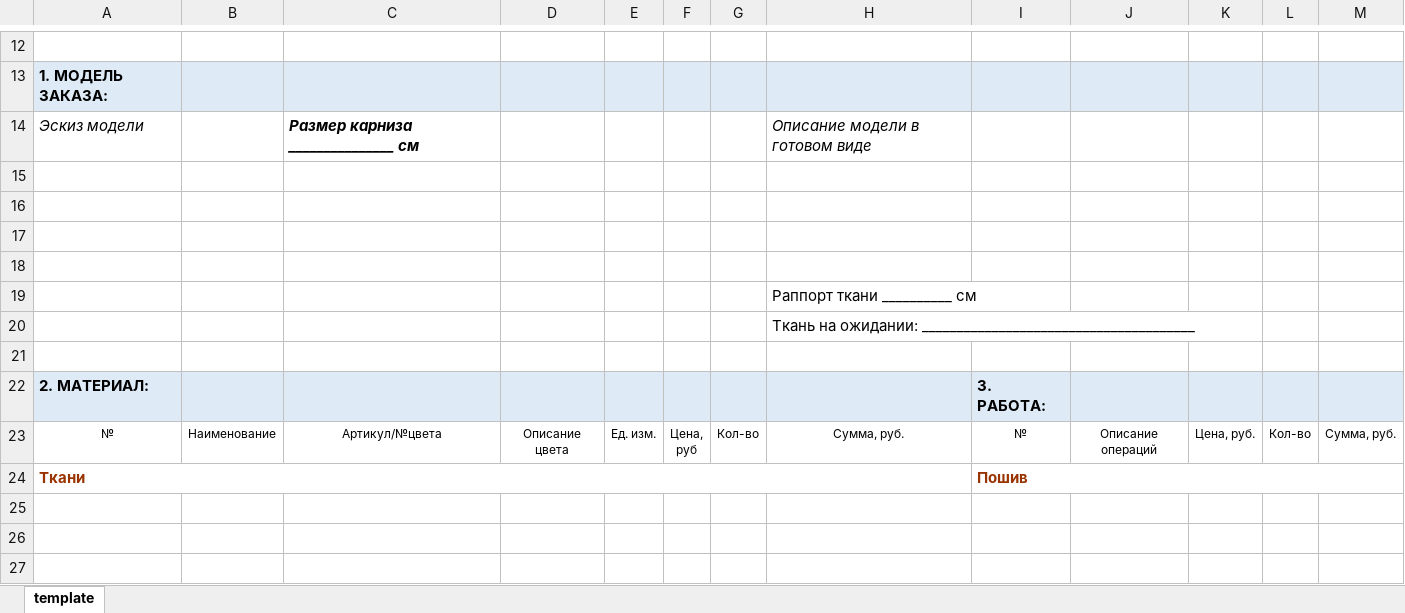
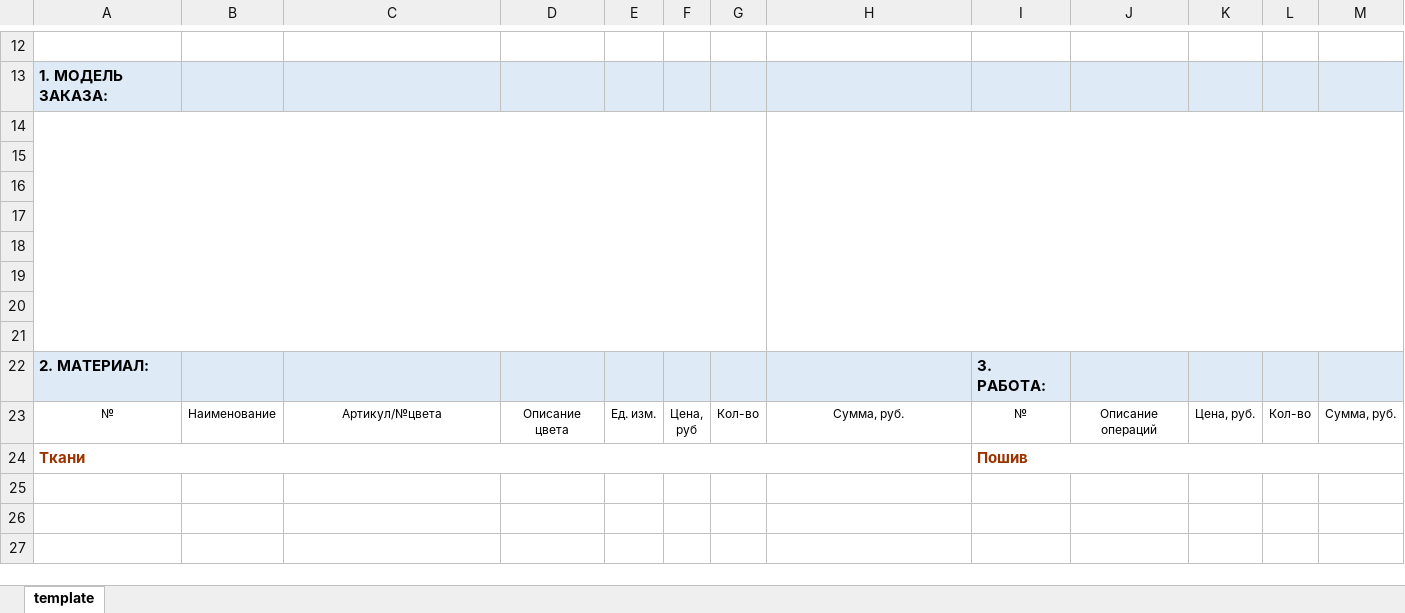
Before and after one commit to timur1timur/izicrm, an Excel workbook: contract_template2.xlsx, sheet template, drawn as a sheet; only a part is shown, gaps mark what is left out; values as stored, in another font and other column widths than the file's, no borders; removed rows and columns are numbered as before the commit, all else as after; the diff names each change by its address in the sheet, - before the commit and + after, or states it on an @@ line.

```diff
--- a/contract_template2.xlsx (sheet template)
+++ b/contract_template2.xlsx (sheet template)
-row 14: Эскиз модели |  | Размер карниза _______________ см |  |  |  |  | Описание модели в готовом виде
+A14:G21 merged
+H14:M21 merged
-H18: Раппорт ткани __________ см
+H18: (empty)
-H19: Ткань на ожидании: _______________________________________
+H19: (empty)
+row 20: (empty)
```
Also changed, not shown: 30 other files.
